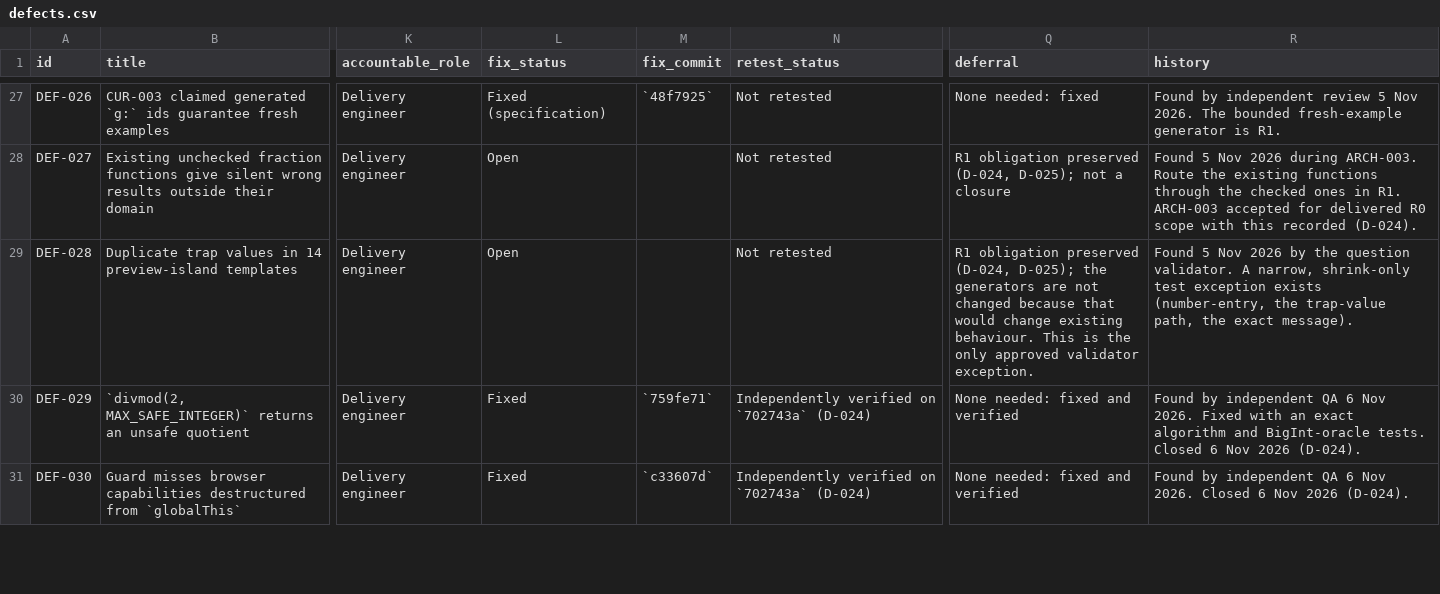
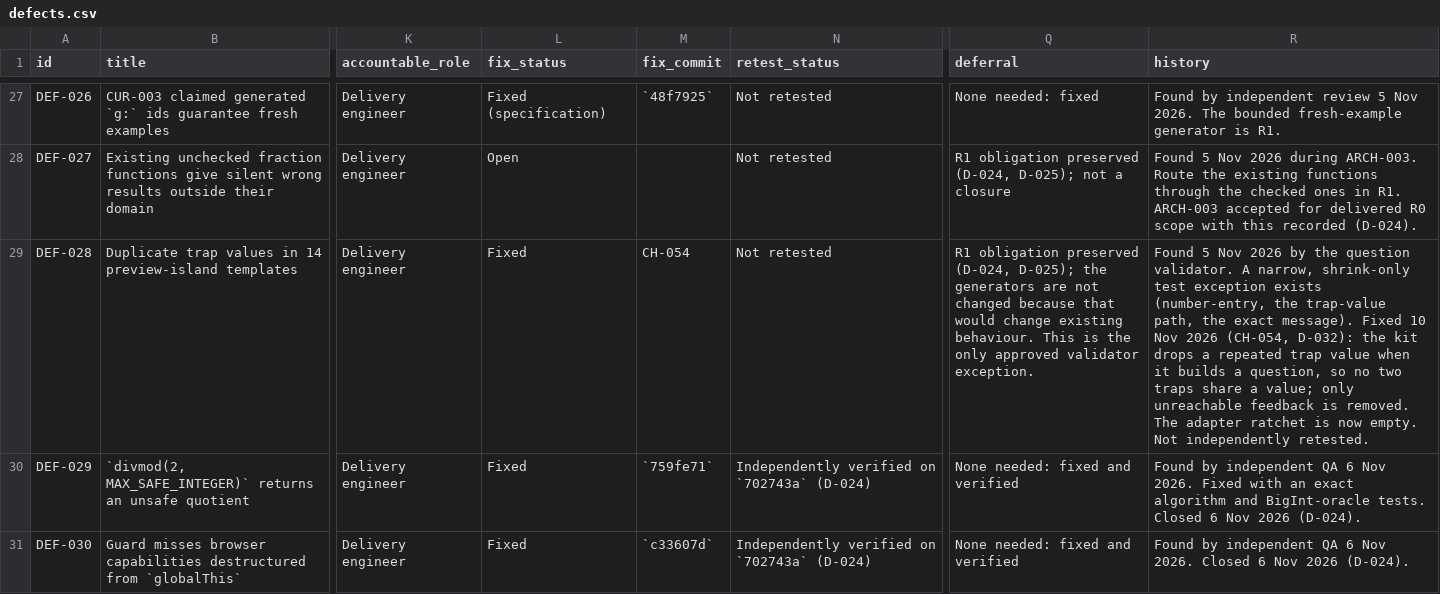
Before and after one commit to selladurairajan32-cpu/kitemaths, a CSV file: docs/product/traceability/defects.csv, drawn as a sheet; only a part is shown, gaps mark what is left out; the diff names each change by its address in the sheet, - before the commit and + after, or states it on an @@ line.

```diff
--- a/docs/product/traceability/defects.csv
+++ b/docs/product/traceability/defects.csv
-L29 (fix_status): Open
+L29 (fix_status): Fixed
-M29 (fix_commit): (empty)
+M29 (fix_commit): CH-054
-R29 (history): …exact message).
+R29 (history): …exact message). Fixed 10 Nov 2026 (CH-054, D-032): the kit drops a repeated trap value when it builds a question, so no two traps share a value; only unreachable feedback is removed. The adapter ratchet is now empty. Not independently retested.
```
Also changed, not shown: 5 other files.
